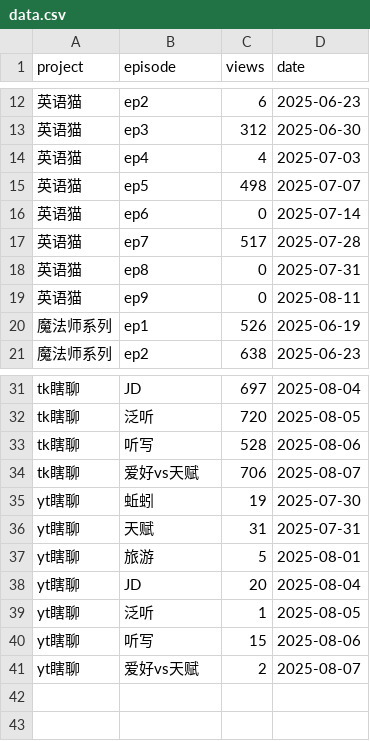
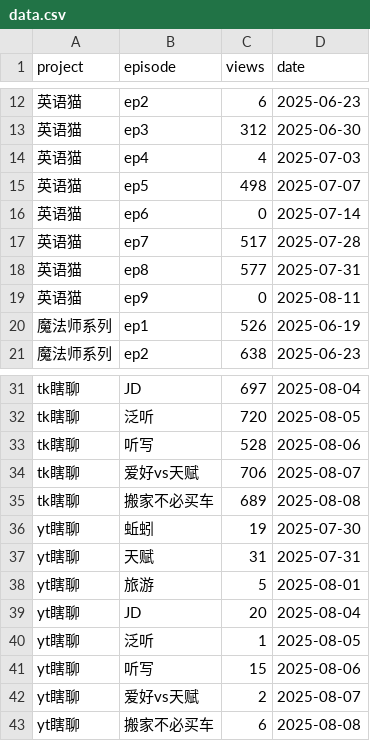
Before and after one commit to cheerzhang/view-tracker, a CSV file: data.csv, drawn as a sheet; only a part is shown, gaps mark what is left out.

Commit message:
Update data.csv

```diff
--- a/data.csv
+++ b/data.csv
@@ -17,3 +17,3 @@ project,episode,views,date
 英语猫,ep7,517,2025-07-28
-英语猫,ep8,0,2025-07-31
+英语猫,ep8,577,2025-07-31
 英语猫,ep9,0,2025-08-11
@@ -34,2 +34,3 @@ tk瞎聊,听写,528,2025-08-06
 tk瞎聊,爱好vs天赋,706,2025-08-07
+tk瞎聊,搬家不必买车,689,2025-08-08
 yt瞎聊,蚯蚓,19,2025-07-30
@@ -41 +42,2 @@ yt瞎聊,听写,15,2025-08-06
 yt瞎聊,爱好vs天赋,2,2025-08-07
+yt瞎聊,搬家不必买车,6,2025-08-08
```
